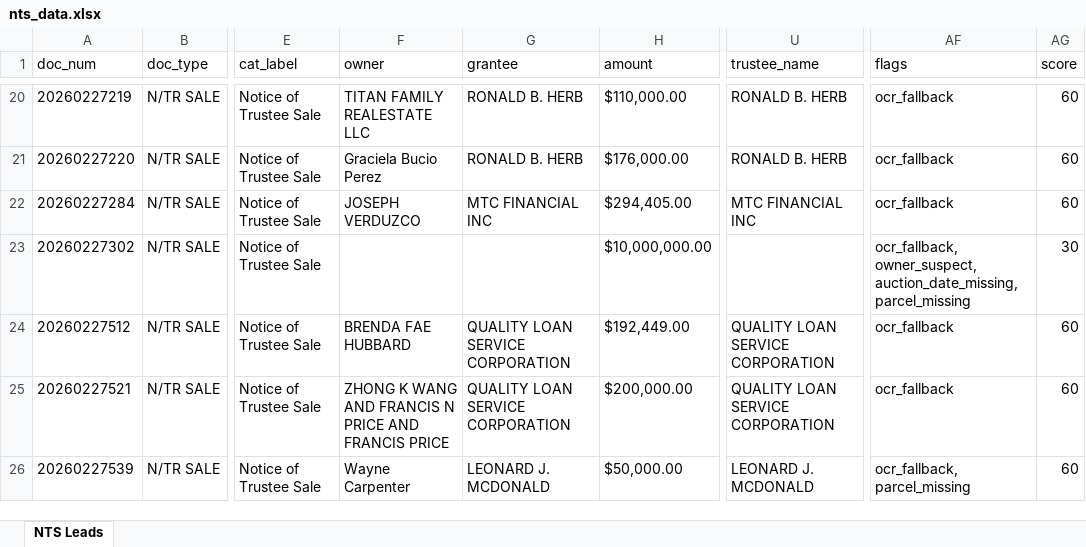
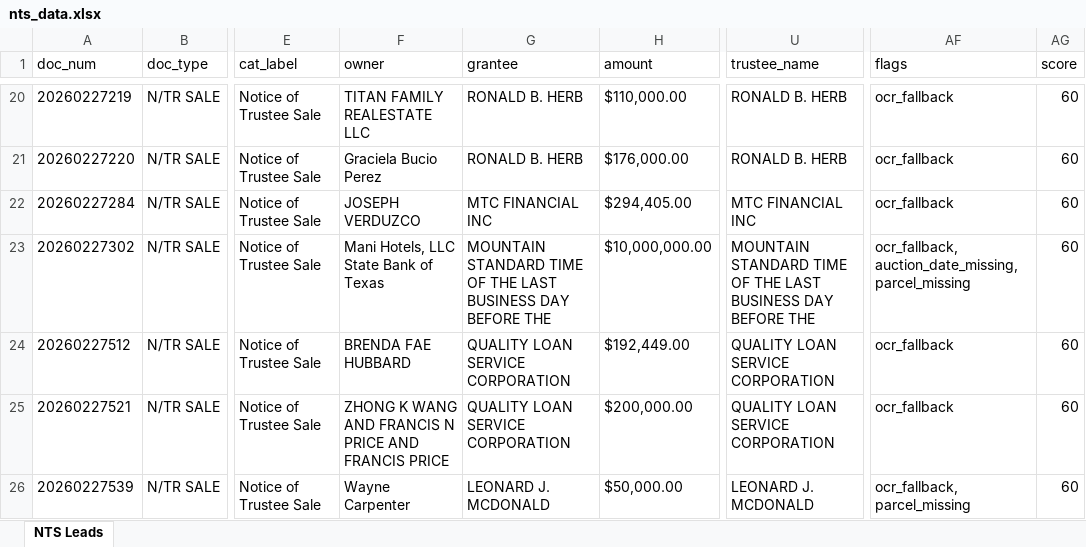
Before and after one commit to Darqsin/Chat-Scraper, an Excel workbook: nts_data.xlsx, sheet NTS Leads, drawn as a sheet; only a part is shown, gaps mark what is left out; values as stored, in another font and other column widths than the file's, no borders; the diff covers the shown part only; the diff names each change by its address in the sheet, - before the commit and + after, or states it on an @@ line.

```diff
--- a/nts_data.xlsx (sheet NTS Leads)
+++ b/nts_data.xlsx (sheet NTS Leads)
-F23 (owner): (empty)
+F23 (owner): Mani Hotels, LLC State Bank of Texas
-G23 (grantee): (empty)
+G23 (grantee): MOUNTAIN STANDARD TIME OF THE LAST BUSINESS DAY BEFORE THE
-U23 (trustee_name): (empty)
+U23 (trustee_name): MOUNTAIN STANDARD TIME OF THE LAST BUSINESS DAY BEFORE THE
-AF23 (flags): ocr_fallback, owner_suspect, auction_date_missing, parcel_missing
+AF23 (flags): ocr_fallback, auction_date_missing, parcel_missing
-AG23 (score): 30
+AG23 (score): 60
```
Also changed, not shown: 12 edited cells elsewhere in this sheet, 5 other files.
